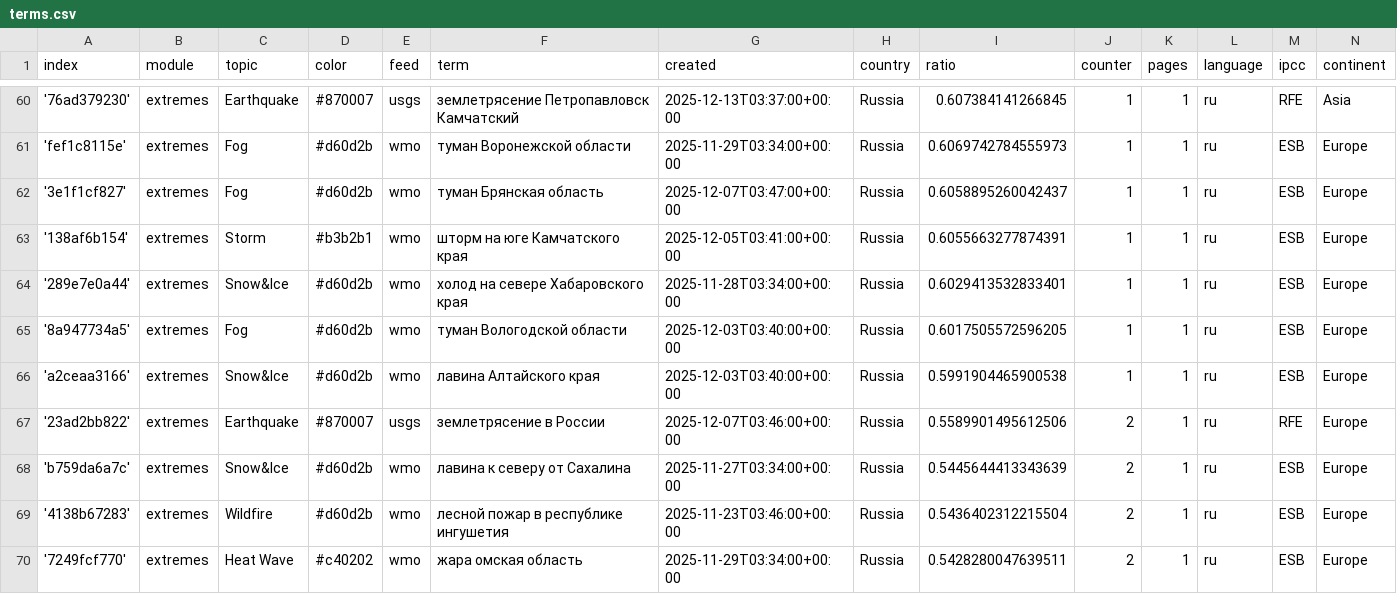
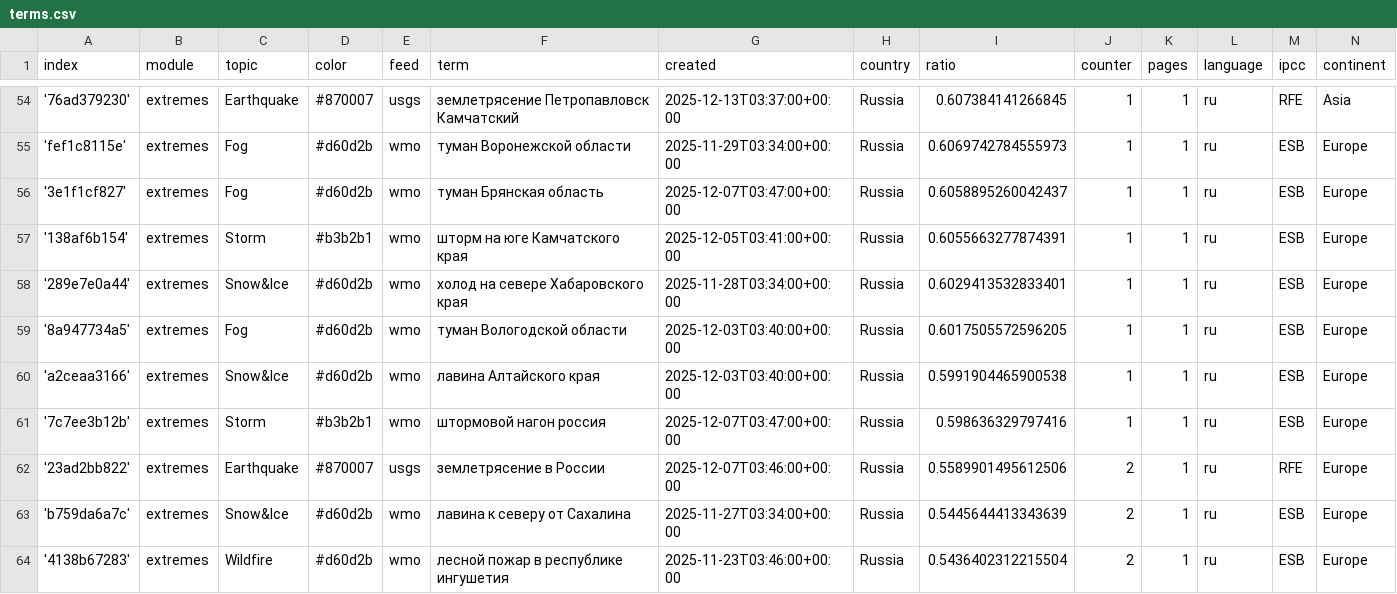
Before and after one commit to Leoniews/russianExtremes, a CSV file: terms.csv, drawn as a sheet; only a part is shown, gaps mark what is left out; the shorter side is filled out with more unchanged rows; the diff covers the shown part only; the diff names each change by its address in the sheet, - before the commit and + after, or states it on an @@ line.

```diff
--- a/terms.csv
+++ b/terms.csv
+row 61: '7c7ee3b12b' | extremes | Storm | #b3b2b1 | wmo | штормовой нагон россия | 2025-12-07T03:47:00+00:00 | Russia | 0.598636329797416 | 1 | 1 | ru | ESB | Europe
```
Also changed, not shown: 4 added rows and 7 removed rows elsewhere in this file.
